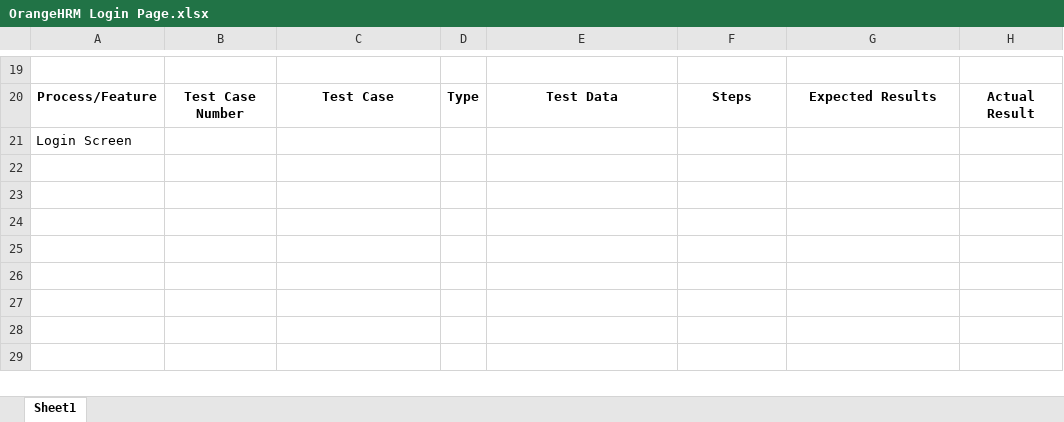
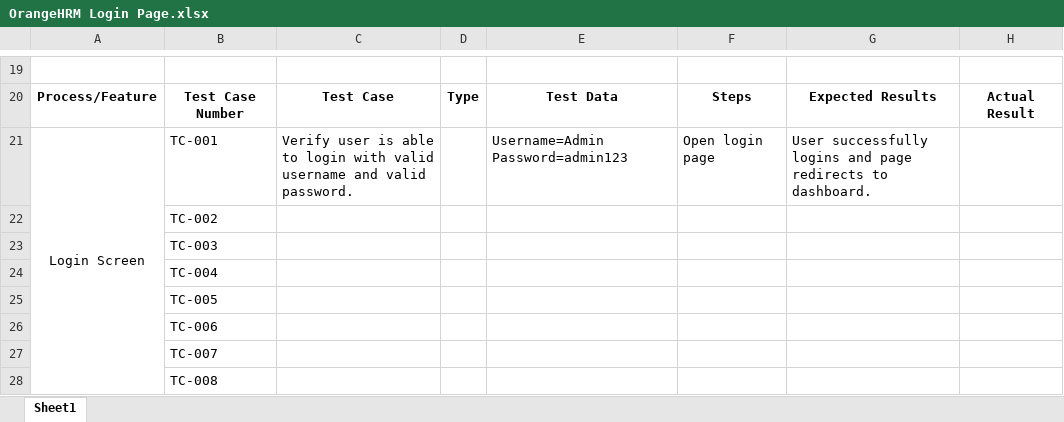
Before and after one commit to MuhammadAbdullahMushtaq/TestCases, an Excel workbook: OrangeHRM Login Page.xlsx, sheet Sheet1, drawn as a sheet; only a part is shown, gaps mark what is left out; values as stored, in another font and other column widths than the file's, no borders; removed rows and columns are numbered as before the commit, all else as after; the diff names each change by its address in the sheet, - before the commit and + after, or states it on an @@ line.

Commit message:
Update OrangeHRM Login Page.xlsx

```diff
--- a/OrangeHRM Login Page.xlsx (sheet Sheet1)
+++ b/OrangeHRM Login Page.xlsx (sheet Sheet1)
-row 21: Login Screen
+row 21: Login Screen | TC-001 | Verify user is able to login with valid username and valid password. |  | Username=Admin Password=admin123 | Open login page | User successfully logins and page redirects to dashboard.
+row 22:  | TC-002
+row 23:  | TC-003
+row 24:  | TC-004
+row 25:  | TC-005
+row 26:  | TC-006
+row 27:  | TC-007
+row 28:  | TC-008
```
